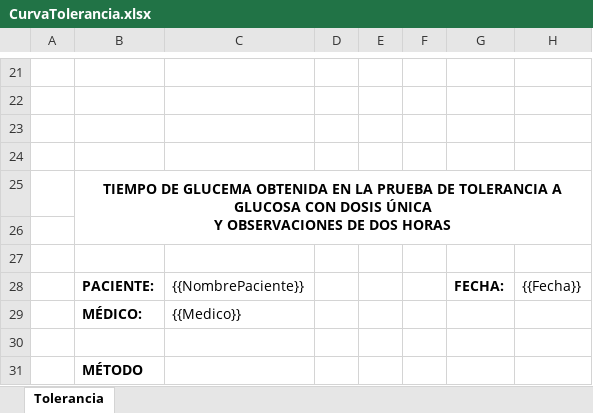
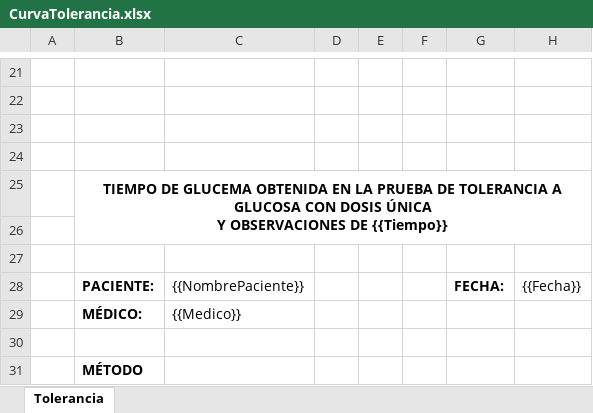
Before and after one commit to SauriX/labbe, an Excel workbook: Service.MedicalRecord/wwwroot/layout/excel/deliverResults/CurvaTolerancia.xlsx, sheet Tolerancia, drawn as a sheet; only a part is shown, gaps mark what is left out; values as stored, in another font and other column widths than the file's, no borders; charts and pictures not drawn; the diff names each change by its address in the sheet, - before the commit and + after, or states it on an @@ line.

Commit message:
[Feat] Cambiar hora en Curva de Tolerancia Excel y Datos en formato pdf Captura

```diff
--- a/Service.MedicalRecord/wwwroot/layout/excel/deliverResults/CurvaTolerancia.xlsx (sheet Tolerancia)
+++ b/Service.MedicalRecord/wwwroot/layout/excel/deliverResults/CurvaTolerancia.xlsx (sheet Tolerancia)
-B25: …OBSERVACIONES DE DOS HORAS
+B25: …OBSERVACIONES DE {{Tiempo}}
```
Also changed, not shown: 8 other files.
